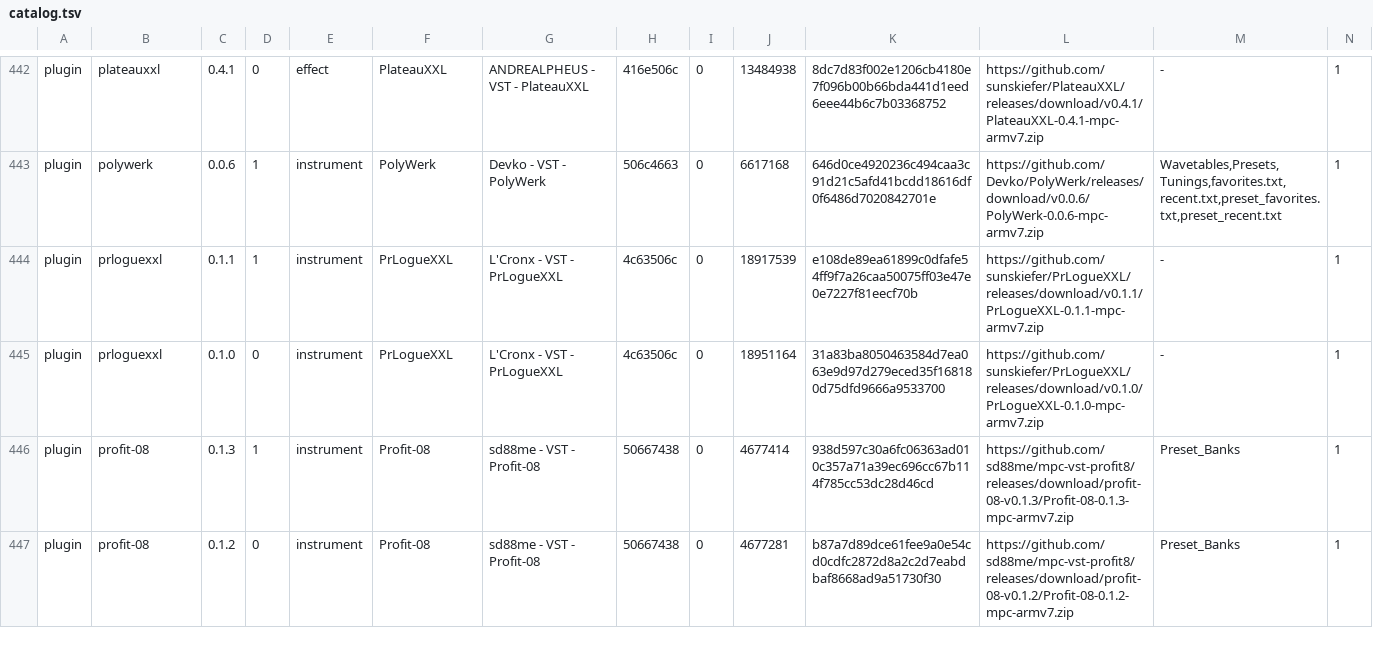
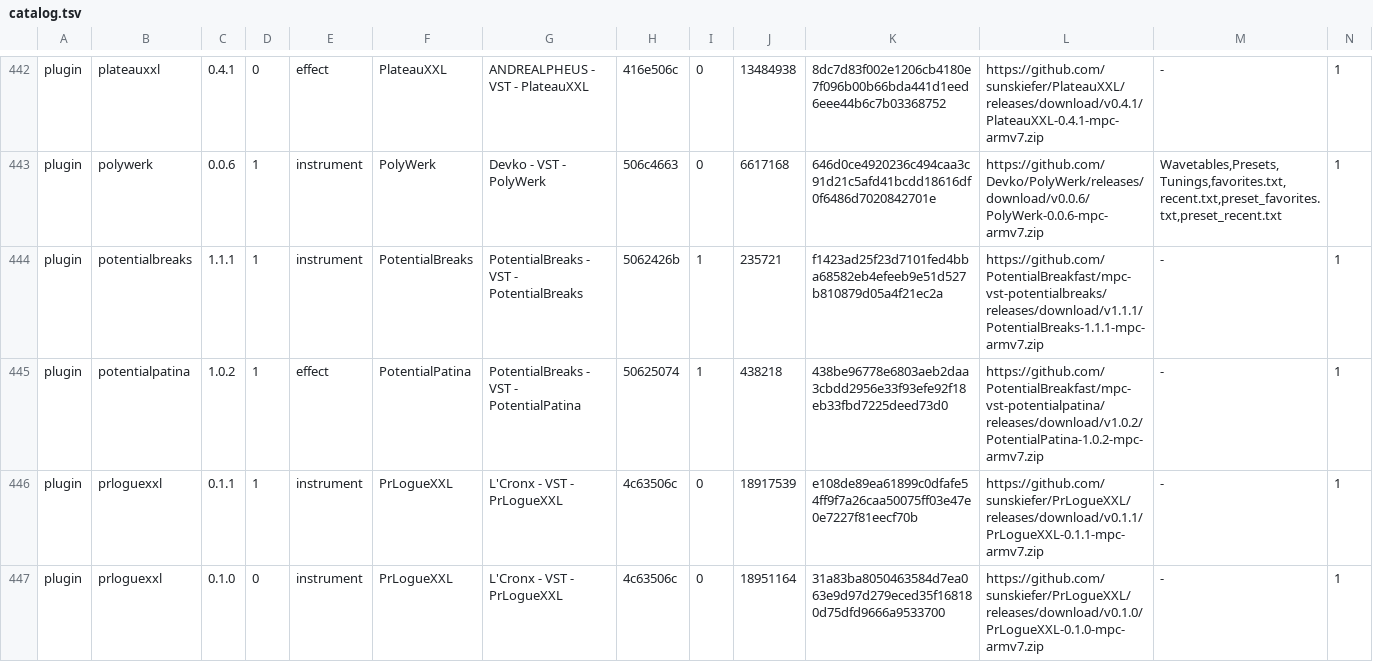
Before and after one commit to sd88me/sd88me.github.io, a TSV file: mpc-vst-plugins/catalog.tsv, drawn as a sheet; only a part is shown, gaps mark what is left out; the shorter side is filled out with more unchanged rows; rows hold the shown columns only; the diff names each change by its address in the sheet, - before the commit and + after, or states it on an @@ line.

Commit message:
Mirror the catalog from open-mpc/mpc-vst-plugins@eed2f0f

```diff
--- a/mpc-vst-plugins/catalog.tsv
+++ b/mpc-vst-plugins/catalog.tsv
+row 444: plugin | potentialbreaks | 1.1.1 | 1 | instrument | PotentialBreaks | PotentialBreaks - VST - PotentialBreaks | 5062426b | 1 | 235721 | f1423ad25f23d7101fed4bba68582eb4efeeb9e51d527b810879d05a4f21ec2a | https://github.com/PotentialBreakfast/mpc-vst-potentialbreaks/releases/download/v1.1.1/PotentialBreaks-1.1.1-mpc-armv7.zip | - | 1
+row 445: plugin | potentialpatina | 1.0.2 | 1 | effect | PotentialPatina | PotentialBreaks - VST - PotentialPatina | 50625074 | 1 | 438218 | 438be96778e6803aeb2daa3cbdd2956e33f93efe92f18eb33fbd7225deed73d0 | https://github.com/PotentialBreakfast/mpc-vst-potentialpatina/releases/download/v1.0.2/PotentialPatina-1.0.2-mpc-armv7.zip | - | 1
```
Also changed, not shown: 4 other files.
